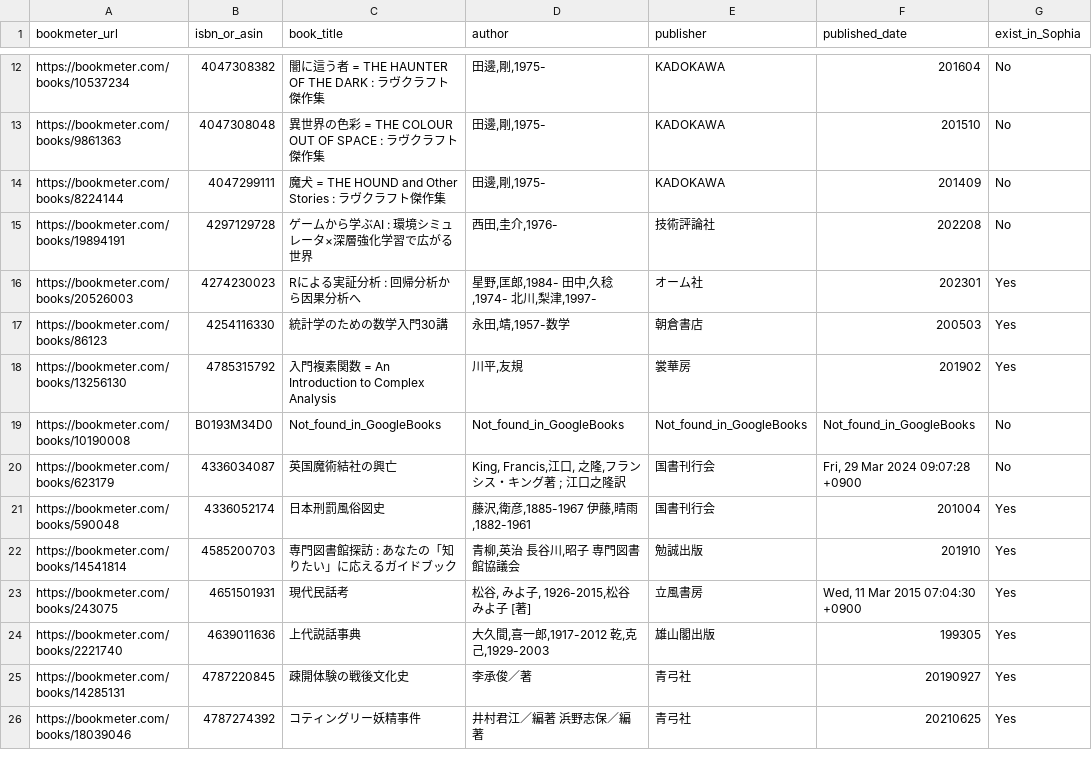
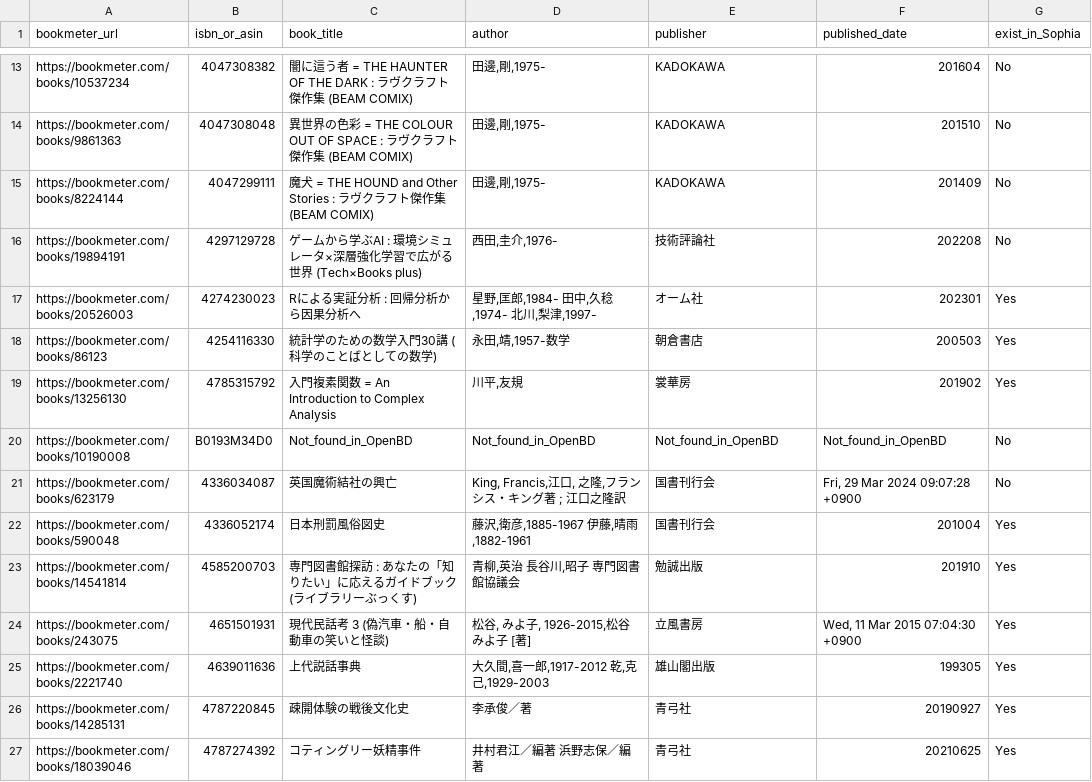
Before and after one commit to stepney141/favs, a CSV file: bookmeter_wish/csv/bookmeter_stacked_books.csv, drawn as a sheet; only a part is shown, gaps mark what is left out; addresses are those after the commit; the diff covers the shown part only; the diff names each change by its address in the sheet, - before the commit and + after, or states it on an @@ line.

```diff
--- a/bookmeter_wish/csv/bookmeter_stacked_books.csv
+++ b/bookmeter_wish/csv/bookmeter_stacked_books.csv
-C13 (book_title): …ト傑作集
+C13 (book_title): …ト傑作集 (BEAM COMIX)
-C14 (book_title): …ト傑作集
+C14 (book_title): …ト傑作集 (BEAM COMIX)
-C15 (book_title): …ト傑作集
+C15 (book_title): …ト傑作集 (BEAM COMIX)
-C16 (book_title): ゲームから学ぶAI : 環境シミュレータ×深層強化学習で広がる世界
+C16 (book_title): ゲームから学ぶAI : 環境シミュレータ×深層強化学習で広がる世界 (Tech×Books plus)
-C18 (book_title): 統計学のための数学入門30講
+C18 (book_title): 統計学のための数学入門30講 (科学のことばとしての数学)
-C20 (book_title): Not_found_in_GoogleBooks
+C20 (book_title): Not_found_in_OpenBD
-D20 (author): Not_found_in_GoogleBooks
+D20 (author): Not_found_in_OpenBD
-E20 (publisher): Not_found_in_GoogleBooks
+E20 (publisher): Not_found_in_OpenBD
-F20 (published_date): Not_found_in_GoogleBooks
+F20 (published_date): Not_found_in_OpenBD
-C23 (book_title): 専門図書館探訪 : あなたの「知りたい」に応えるガイドブック
+C23 (book_title): 専門図書館探訪 : あなたの「知りたい」に応えるガイドブック (ライブラリーぶっくす)
-C24 (book_title): 現代民話考
+C24 (book_title): 現代民話考 3 (偽汽車・船・自動車の笑いと怪談)
```
Also changed, not shown: 1 added row and 133 edited cells elsewhere in this file, bookmeter_wish/csv/bookmeter_wish_books.csv, bookmeter_wish/csv/in_Sophia.csv, 15 other files.
